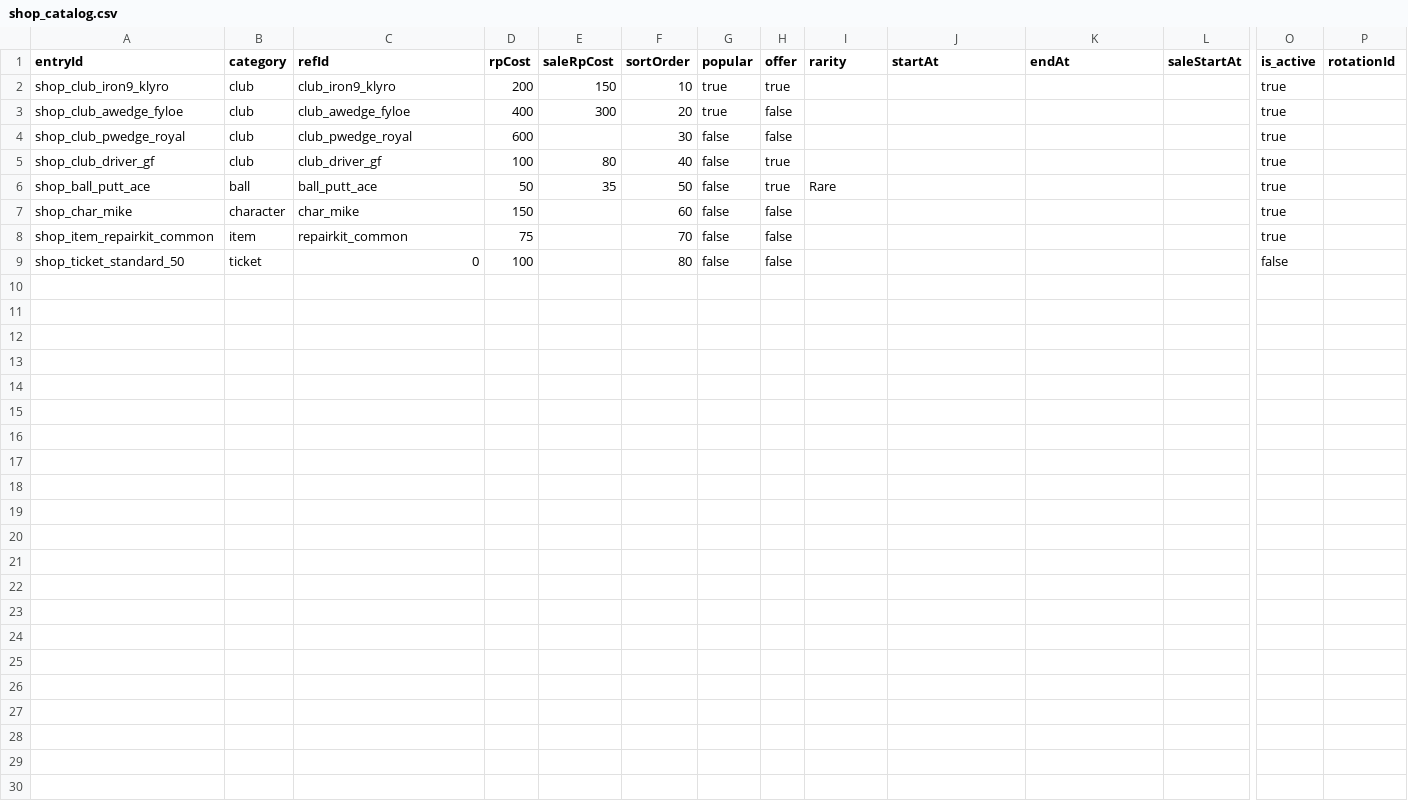
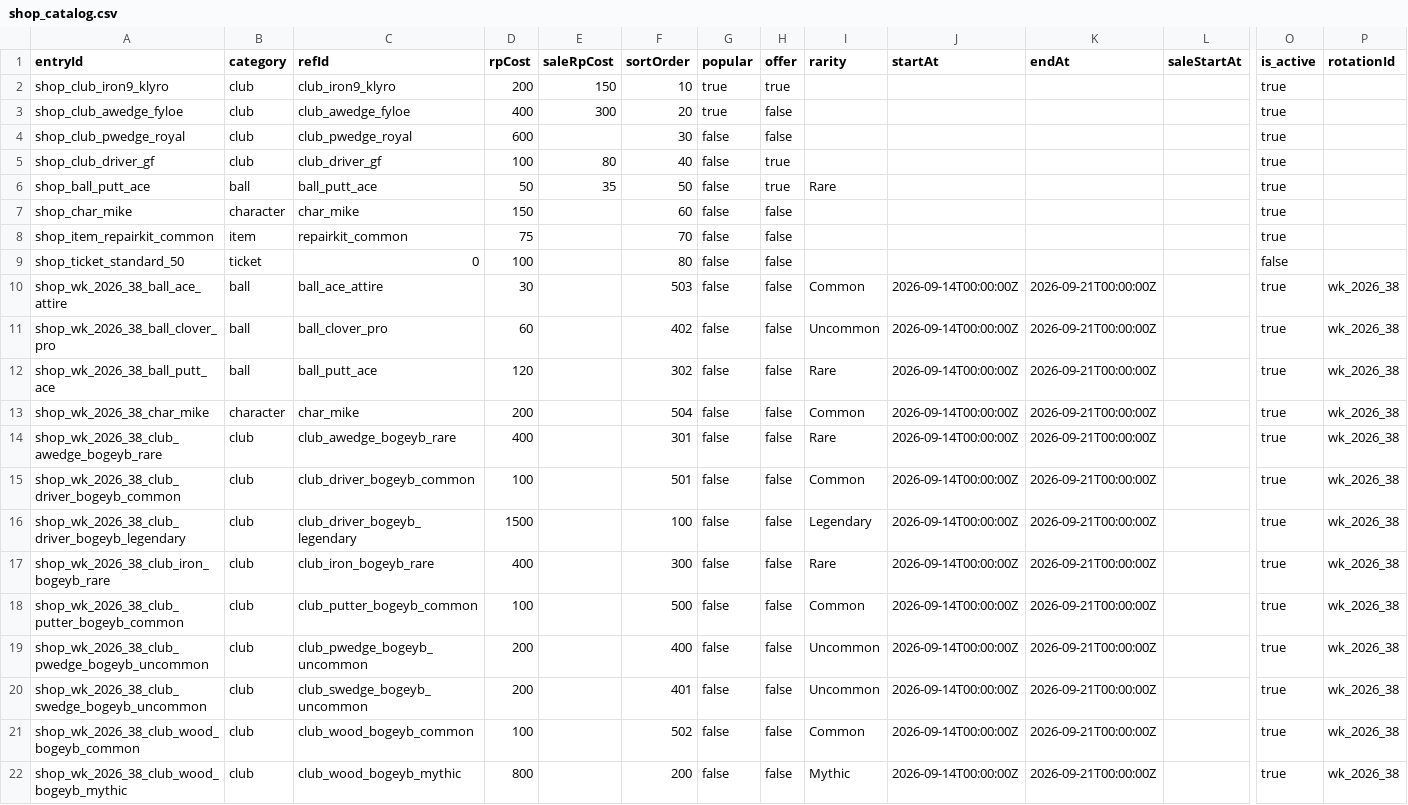
Before and after one commit to cesarguarinoni/Golfin-Redux, a CSV file: Assets/Resources/Data/shop_catalog.csv, drawn as a sheet; only a part is shown, gaps mark what is left out; rows hold the shown columns only; the diff names each change by its address in the sheet, - before the commit and + after, or states it on an @@ line.

```diff
--- a/Assets/Resources/Data/shop_catalog.csv
+++ b/Assets/Resources/Data/shop_catalog.csv
+row 10: shop_wk_2026_38_ball_ace_attire | ball | ball_ace_attire | 30 |  | 503 | false | false | Common | 2026-09-14T00:00:00Z | 2026-09-21T00:00:00Z |  | true | wk_2026_38
+row 11: shop_wk_2026_38_ball_clover_pro | ball | ball_clover_pro | 60 |  | 402 | false | false | Uncommon | 2026-09-14T00:00:00Z | 2026-09-21T00:00:00Z |  | true | wk_2026_38
+row 12: shop_wk_2026_38_ball_putt_ace | ball | ball_putt_ace | 120 |  | 302 | false | false | Rare | 2026-09-14T00:00:00Z | 2026-09-21T00:00:00Z |  | true | wk_2026_38
+row 13: shop_wk_2026_38_char_mike | character | char_mike | 200 |  | 504 | false | false | Common | 2026-09-14T00:00:00Z | 2026-09-21T00:00:00Z |  | true | wk_2026_38
+row 14: shop_wk_2026_38_club_awedge_bogeyb_rare | club | club_awedge_bogeyb_rare | 400 |  | 301 | false | false | Rare | 2026-09-14T00:00:00Z | 2026-09-21T00:00:00Z |  | true | wk_2026_38
+row 15: shop_wk_2026_38_club_driver_bogeyb_common | club | club_driver_bogeyb_common | 100 |  | 501 | false | false | Common | 2026-09-14T00:00:00Z | 2026-09-21T00:00:00Z |  | true | wk_2026_38
+row 16: shop_wk_2026_38_club_driver_bogeyb_legendary | club | club_driver_bogeyb_legendary | 1500 |  | 100 | false | false | Legendary | 2026-09-14T00:00:00Z | 2026-09-21T00:00:00Z |  | true | wk_2026_38
+row 17: shop_wk_2026_38_club_iron_bogeyb_rare | club | club_iron_bogeyb_rare | 400 |  | 300 | false | false | Rare | 2026-09-14T00:00:00Z | 2026-09-21T00:00:00Z |  | true | wk_2026_38
+row 18: shop_wk_2026_38_club_putter_bogeyb_common | club | club_putter_bogeyb_common | 100 |  | 500 | false | false | Common | 2026-09-14T00:00:00Z | 2026-09-21T00:00:00Z |  | true | wk_2026_38
+row 19: shop_wk_2026_38_club_pwedge_bogeyb_uncommon | club | club_pwedge_bogeyb_uncommon | 200 |  | 400 | false | false | Uncommon | 2026-09-14T00:00:00Z | 2026-09-21T00:00:00Z |  | true | wk_2026_38
+row 20: shop_wk_2026_38_club_swedge_bogeyb_uncommon | club | club_swedge_bogeyb_uncommon | 200 |  | 401 | false | false | Uncommon | 2026-09-14T00:00:00Z | 2026-09-21T00:00:00Z |  | true | wk_2026_38
+row 21: shop_wk_2026_38_club_wood_bogeyb_common | club | club_wood_bogeyb_common | 100 |  | 502 | false | false | Common | 2026-09-14T00:00:00Z | 2026-09-21T00:00:00Z |  | true | wk_2026_38
+row 22: shop_wk_2026_38_club_wood_bogeyb_mythic | club | club_wood_bogeyb_mythic | 800 |  | 200 | false | false | Mythic | 2026-09-14T00:00:00Z | 2026-09-21T00:00:00Z |  | true | wk_2026_38
```
Also changed, not shown: Assets/Resources/Data/gacha_banners.csv, Assets/Resources/Data/gacha_pools.csv, 3 other files.
